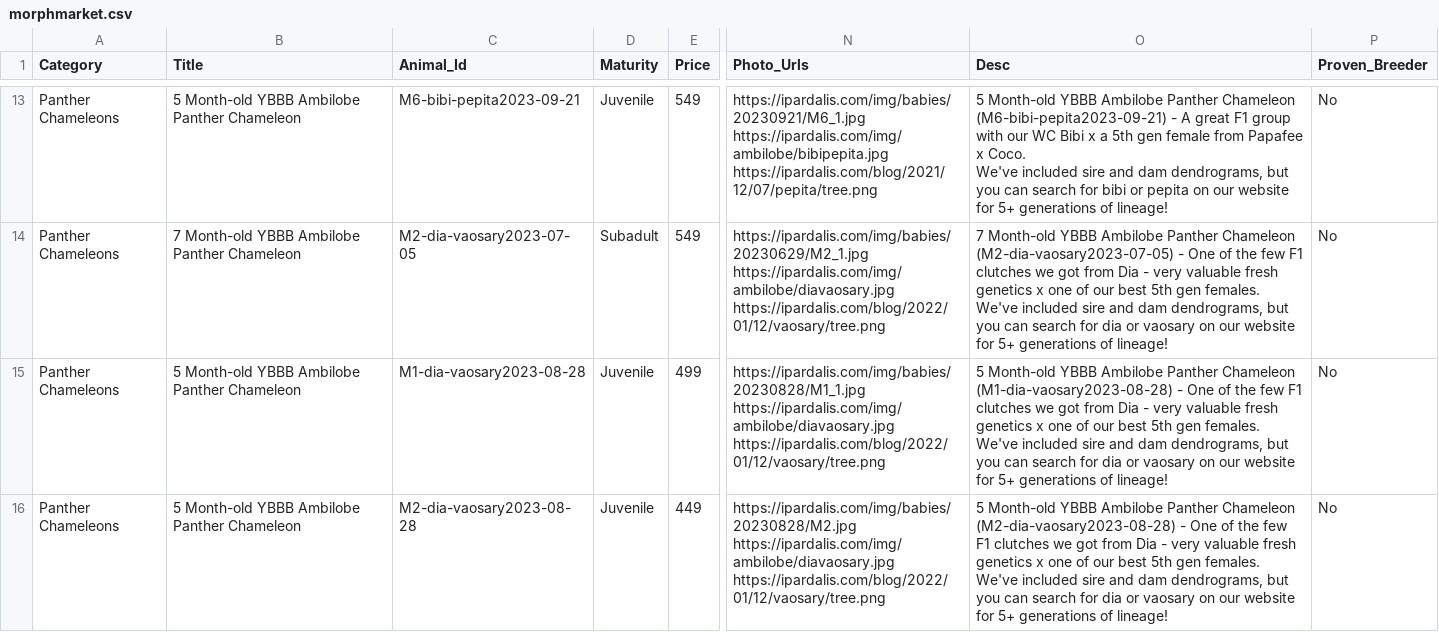
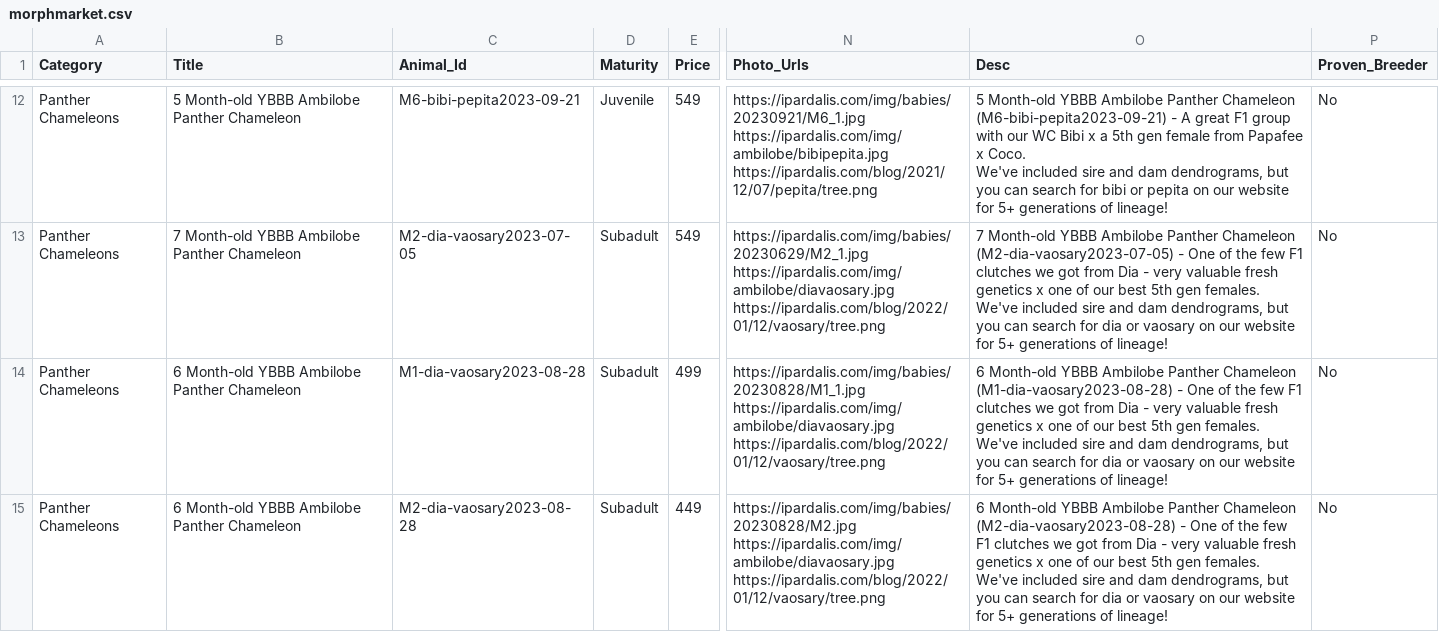
Before and after one commit to Dripdrop12/ipardalis, a CSV file: R/morphmarket.csv, drawn as a sheet; only a part is shown, gaps mark what is left out; addresses are those after the commit; the diff covers the shown part only; the diff names each change by its address in the sheet, - before the commit and + after, or states it on an @@ line.

```diff
--- a/R/morphmarket.csv
+++ b/R/morphmarket.csv
-B14:B15 (Title): 5 Month-old YBBB Ambilobe Panther Chameleon
+B14:B15 (Title): 6 Month-old YBBB Ambilobe Panther Chameleon
-D14:D15 (Maturity): Juvenile
+D14:D15 (Maturity): Subadult
-O14 (Desc): 5 Month-old YBBB…
+O14 (Desc): 6 Month-old YBBB…
-O15 (Desc): 5 Month-old YBBB…
+O15 (Desc): 6 Month-old YBBB…
```
Also changed, not shown: 4 removed rows and 26 edited cells elsewhere in this file, 41 other files.
